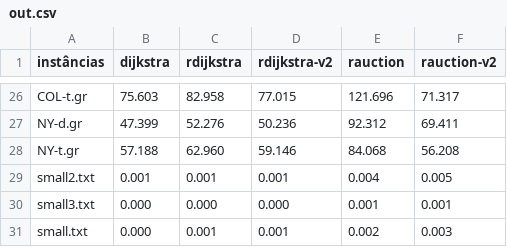
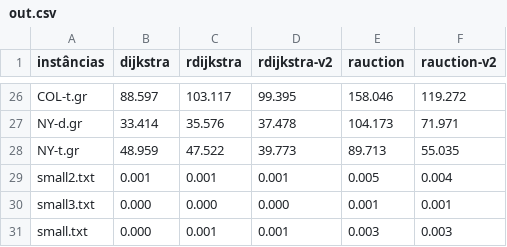
Before and after one commit to vvent7/Data-Structures, a CSV file: out/out.csv, drawn as a sheet; only a part is shown, gaps mark what is left out; the diff covers the shown part only; the diff names each change by its address in the sheet, - before the commit and + after, or states it on an @@ line.

Commit message:
completed version with circular veb, bitset, list and binarytree. support to tests in all: dijkstra, rdijkstra, rdijkstra-v2, rauction, rauction-v2

```diff
--- a/out/out.csv
+++ b/out/out.csv
-B26 (dijkstra): 75.603
+B26 (dijkstra): 88.597
-C26 (rdijkstra): 82.958
+C26 (rdijkstra): 103.117
-D26 (rdijkstra-v2): 77.015
+D26 (rdijkstra-v2): 99.395
-E26 (rauction): 121.696
+E26 (rauction): 158.046
-F26 (rauction-v2): 71.317
+F26 (rauction-v2): 119.272
-B27 (dijkstra): 47.399
+B27 (dijkstra): 33.414
-C27 (rdijkstra): 52.276
+C27 (rdijkstra): 35.576
-D27 (rdijkstra-v2): 50.236
+D27 (rdijkstra-v2): 37.478
-E27 (rauction): 92.312
+E27 (rauction): 104.173
-F27 (rauction-v2): 69.411
+F27 (rauction-v2): 71.971
-B28 (dijkstra): 57.188
+B28 (dijkstra): 48.959
-C28 (rdijkstra): 62.960
+C28 (rdijkstra): 47.522
-D28 (rdijkstra-v2): 59.146
+D28 (rdijkstra-v2): 39.773
-E28 (rauction): 84.068
+E28 (rauction): 89.713
-F28 (rauction-v2): 56.208
+F28 (rauction-v2): 55.035
-E29 (rauction): 0.004
+E29 (rauction): 0.005
-F29 (rauction-v2): 0.005
+F29 (rauction-v2): 0.004
-E31 (rauction): 0.002
+E31 (rauction): 0.003
```
Also changed, not shown: 120 edited cells elsewhere in this file, 12 other files.
